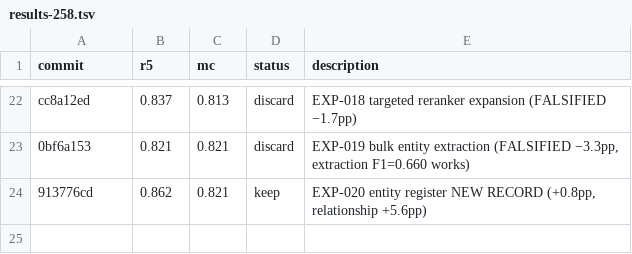
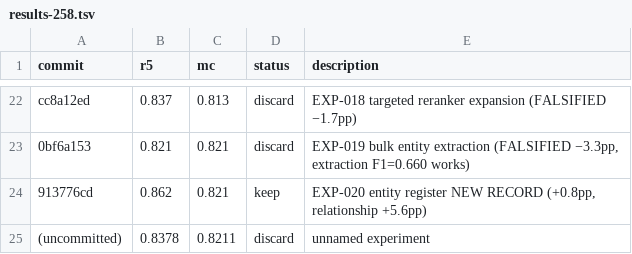
Before and after one commit to zweice/telos, a TSV file: docs/results-258.tsv, drawn as a sheet; only a part is shown, gaps mark what is left out.

Commit message:
data: EXP-179 discard R@5=0.8378

```diff
--- a/docs/results-258.tsv
+++ b/docs/results-258.tsv
@@ -24 +24,2 @@ cc8a12ed	0.837	0.813	discard	EXP-018 targeted reranker expansion (FALSIFIED −1
 913776cd	0.862	0.821	keep	EXP-020 entity register NEW RECORD (+0.8pp, relationship +5.6pp)
+(uncommitted)	0.8378	0.8211	discard	unnamed experiment
```
